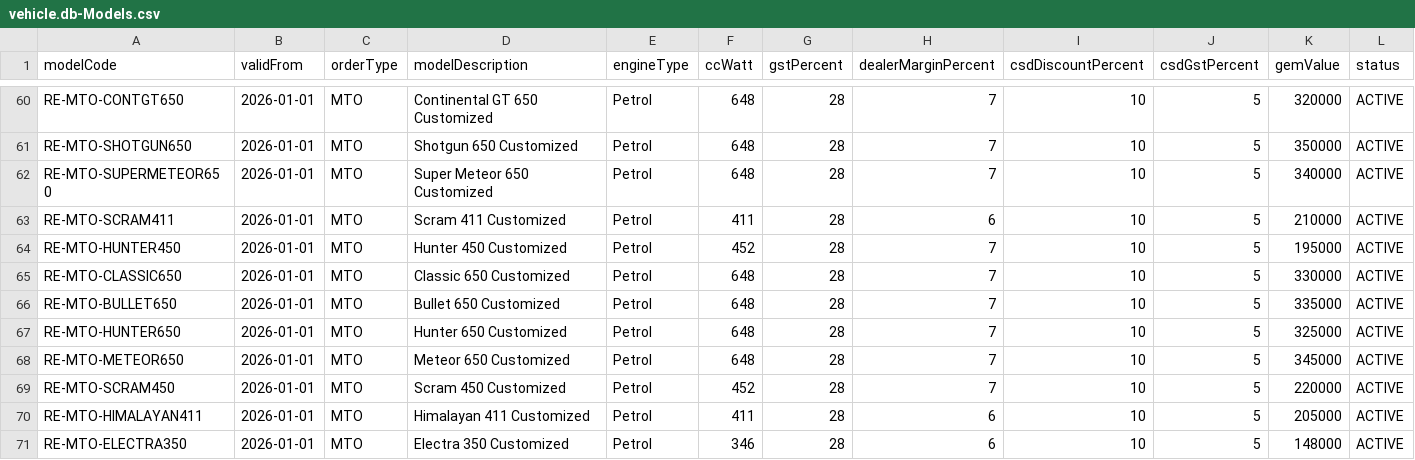
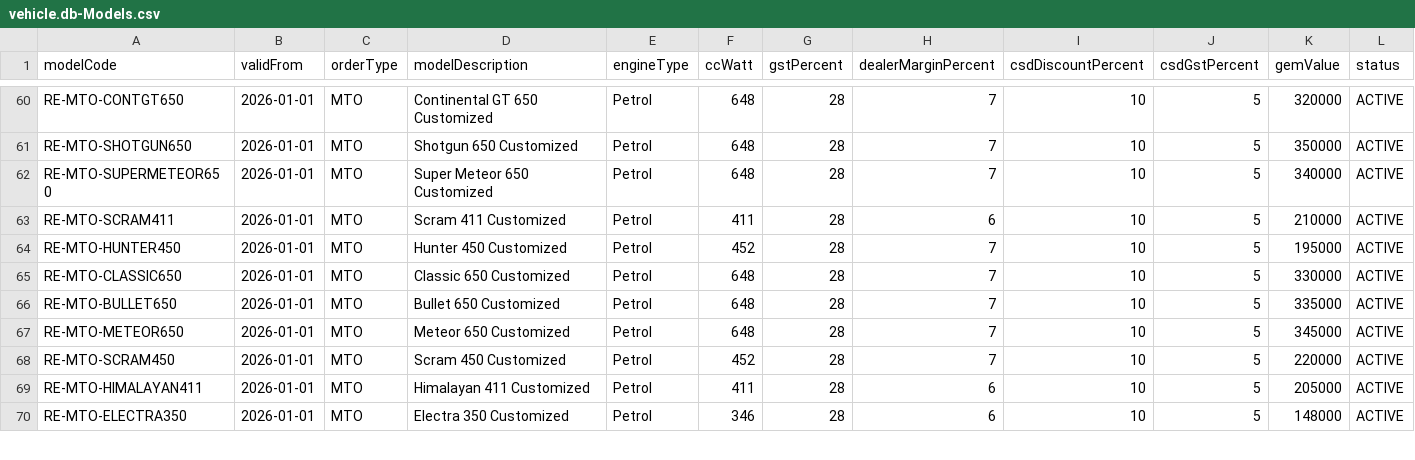
Before and after one commit to Vishalini0808/Vehicle_Pricing_Automation, a CSV file: db/data/vehicle.db-Models.csv, drawn as a sheet; only a part is shown, gaps mark what is left out; rows hold the shown columns only; the diff names each change by its address in the sheet, - before the commit and + after, or states it on an @@ line.

```diff
--- a/db/data/vehicle.db-Models.csv
+++ b/db/data/vehicle.db-Models.csv
-row 67: RE-MTO-HUNTER650 | 2026-01-01 | MTO | Hunter 650 Customized | Petrol | 648 | 28 | 7 | 10 | 5 | 325000 | ACTIVE
```
Also changed, not shown: db/data/vehicle.db-PricingResults.csv, 4 other files.
